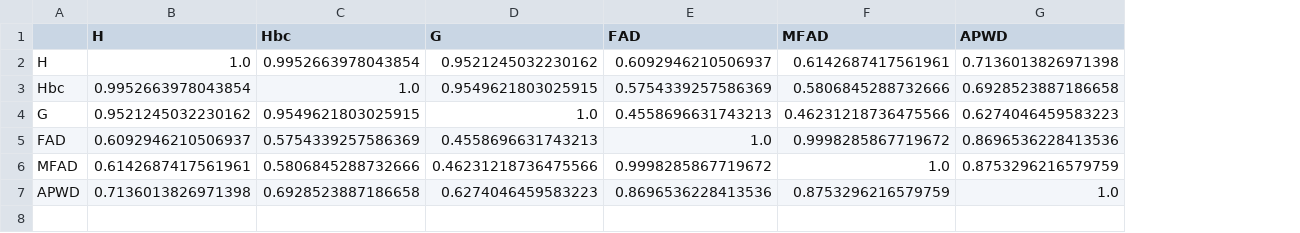
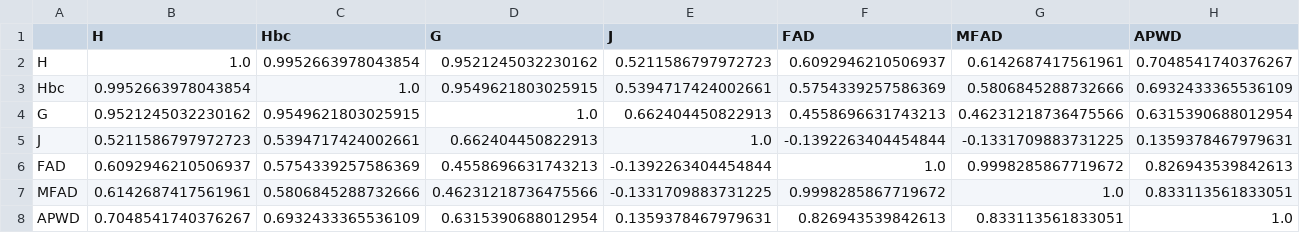
Before and after one commit to alrichardbollans/PhytoChemicalDiversity, a CSV file: analysis_of_diversity_in_native_regions/outputs/metric_correlations/correlations.csv, drawn as a sheet; addresses are those after the commit; the diff names each change by its address in the sheet, - before the commit and + after, or states it on an @@ line.

```diff
--- a/analysis_of_diversity_in_native_regions/outputs/metric_correlations/correlations.csv
+++ b/analysis_of_diversity_in_native_regions/outputs/metric_correlations/correlations.csv
+column E (J), rows 2-4: 0.5211586797972723 | 0.5394717424002661 | 0.662404450822913; rows 6-8: -0.1392263404454844 | -0.1331709883731225 | 0.1359378467979631
-H2 (APWD): 0.7136013826971398
+H2 (APWD): 0.7048541740376267
-H3 (APWD): 0.6928523887186658
+H3 (APWD): 0.6932433365536109
-H4 (APWD): 0.6274046459583223
+H4 (APWD): 0.6315390688012954
+row 5: J | 0.5211586797972723 | 0.5394717424002661 | 0.662404450822913 | 1.0 | -0.1392263404454844 | -0.1331709883731225 | 0.1359378467979631
-H6 (APWD): 0.8696536228413536
+H6 (APWD): 0.826943539842613
-H7 (APWD): 0.8753296216579759
+H7 (APWD): 0.833113561833051
-B8 (H): 0.7136013826971398
+B8 (H): 0.7048541740376267
-C8 (Hbc): 0.6928523887186658
+C8 (Hbc): 0.6932433365536109
-D8 (G): 0.6274046459583223
+D8 (G): 0.6315390688012954
-F8 (FAD): 0.8696536228413536
+F8 (FAD): 0.826943539842613
-G8 (MFAD): 0.8753296216579759
+G8 (MFAD): 0.833113561833051
```
Also changed, not shown: analysis_of_diversity_in_native_regions/outputs/metric_correlations/correlations_pvalues.csv, collect_and_compile_data/get_diversity_metrics/outputs/group_data/Genus.csv, 22 other files.
